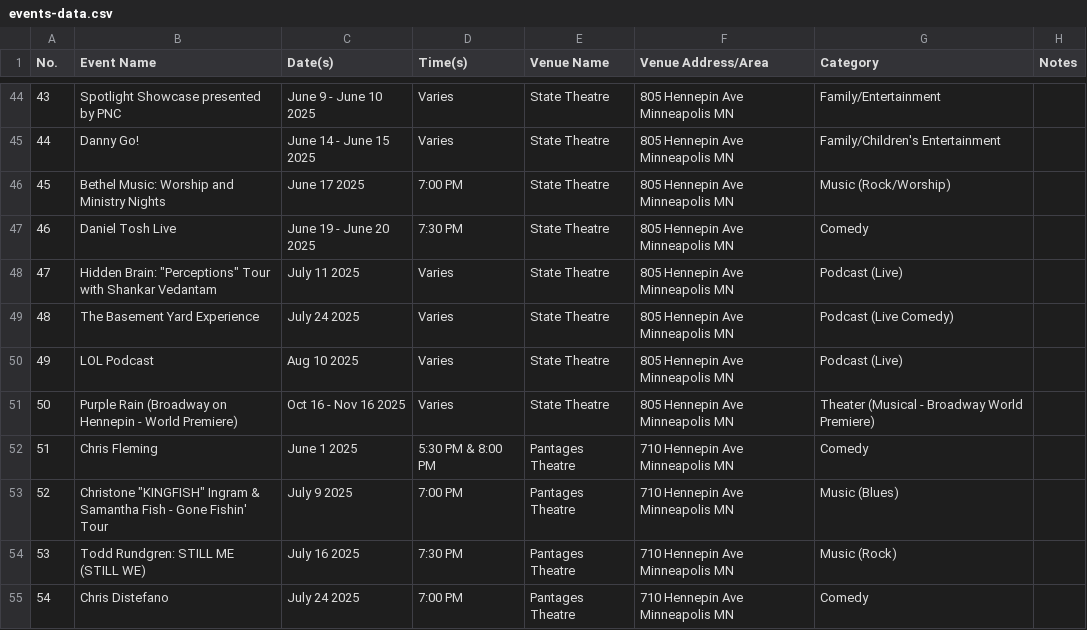
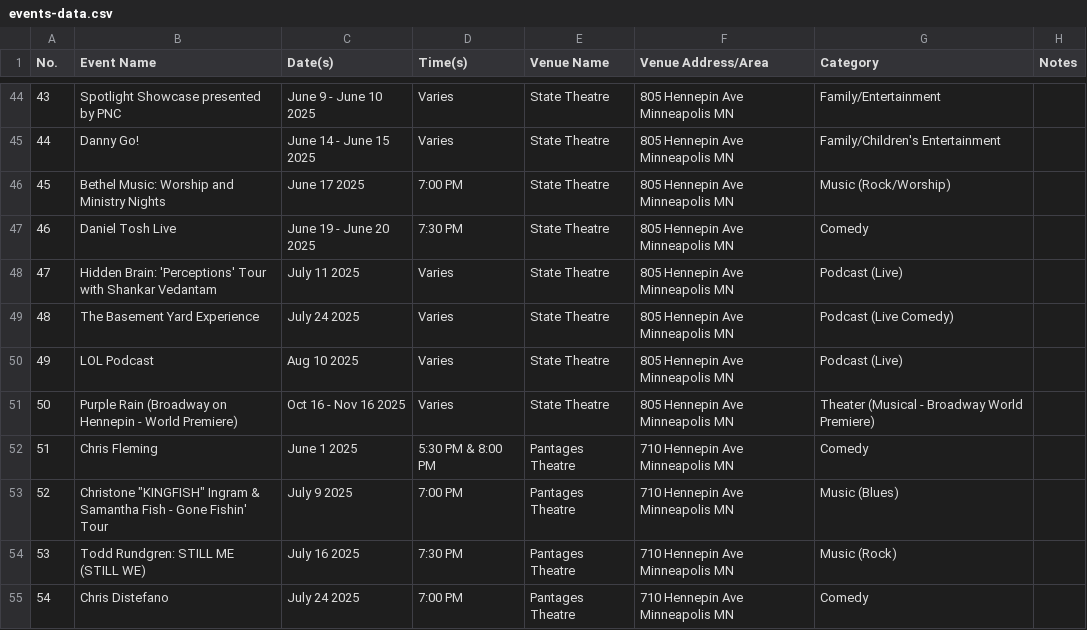
Before and after one commit to hardtopbillow9c/minneapolis-events-app, a CSV file: events-data.csv, drawn as a sheet; only a part is shown, gaps mark what is left out.

Commit message:
Update events-data.csv

```diff
--- a/events-data.csv
+++ b/events-data.csv
@@ -47,3 +47,3 @@ No.,Event Name,Date(s),Time(s),Venue Name,Venue Address/Area,Category,Notes
 46,Daniel Tosh Live,June 19 - June 20 2025,7:30 PM,State Theatre,805 Hennepin Ave Minneapolis MN,Comedy
-47,Hidden Brain: "Perceptions" Tour with Shankar Vedantam,July 11 2025,Varies,State Theatre,805 Hennepin Ave Minneapolis MN,Podcast (Live)
+47,Hidden Brain: 'Perceptions' Tour with Shankar Vedantam,July 11 2025,Varies,State Theatre,805 Hennepin Ave Minneapolis MN,Podcast (Live)
 48,The Basement Yard Experience,July 24 2025,Varies,State Theatre,805 Hennepin Ave Minneapolis MN,Podcast (Live Comedy)
```
